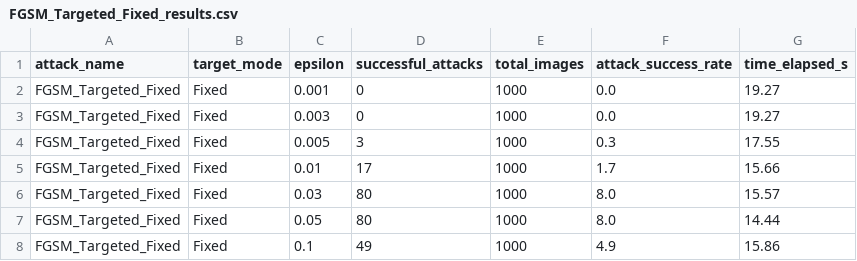
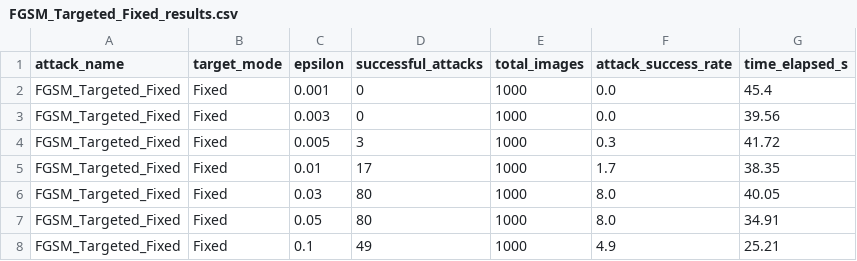
Before and after one commit to ChristianRosa02/AI4Cybersecurity, a CSV file: results/FGSM_Targeted_Fixed/FGSM_Targeted_Fixed_results.csv, drawn as a sheet.

```diff
--- a/results/FGSM_Targeted_Fixed/FGSM_Targeted_Fixed_results.csv
+++ b/results/FGSM_Targeted_Fixed/FGSM_Targeted_Fixed_results.csv
@@ -1,8 +1,8 @@
 attack_name,target_mode,epsilon,successful_attacks,total_images,attack_success_rate,time_elapsed_s
-FGSM_Targeted_Fixed,Fixed,0.001,0,1000,0.0,19.27
-FGSM_Targeted_Fixed,Fixed,0.003,0,1000,0.0,19.27
-FGSM_Targeted_Fixed,Fixed,0.005,3,1000,0.3,17.55
-FGSM_Targeted_Fixed,Fixed,0.01,17,1000,1.7,15.66
-FGSM_Targeted_Fixed,Fixed,0.03,80,1000,8.0,15.57
-FGSM_Targeted_Fixed,Fixed,0.05,80,1000,8.0,14.44
-FGSM_Targeted_Fixed,Fixed,0.1,49,1000,4.9,15.86
+FGSM_Targeted_Fixed,Fixed,0.001,0,1000,0.0,45.4
+FGSM_Targeted_Fixed,Fixed,0.003,0,1000,0.0,39.56
+FGSM_Targeted_Fixed,Fixed,0.005,3,1000,0.3,41.72
+FGSM_Targeted_Fixed,Fixed,0.01,17,1000,1.7,38.35
+FGSM_Targeted_Fixed,Fixed,0.03,80,1000,8.0,40.05
+FGSM_Targeted_Fixed,Fixed,0.05,80,1000,8.0,34.91
+FGSM_Targeted_Fixed,Fixed,0.1,49,1000,4.9,25.21
```
Also changed, not shown: results/BIM_Targeted_LeastLikely/BIM_Targeted_LeastLikely_results.csv, results/FGSM_Targeted_LeastLikely/FGSM_Targeted_LeastLikely_results.csv, 13 other files.
